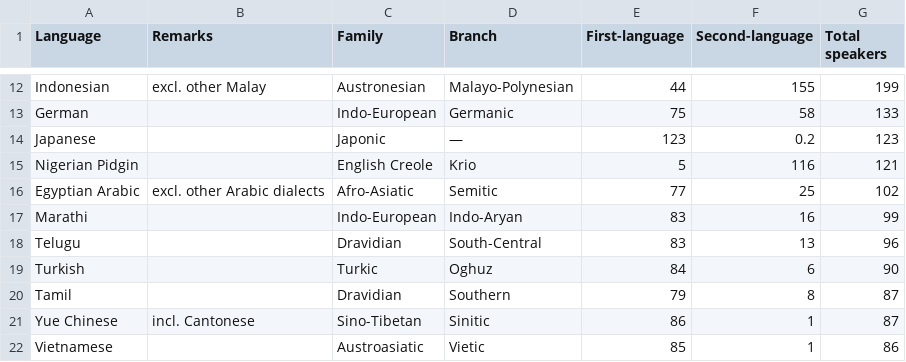
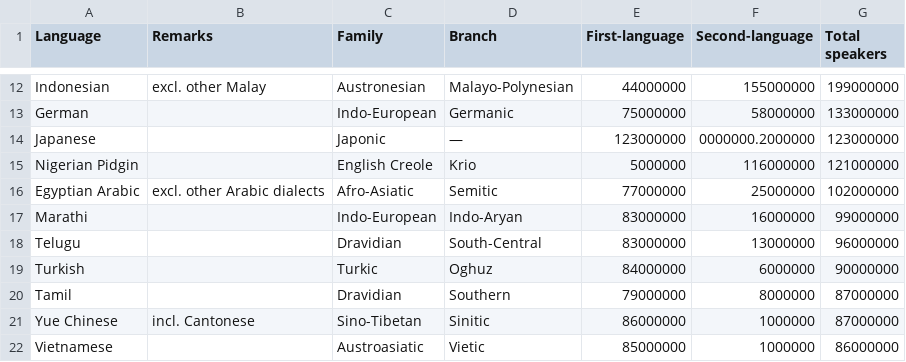
Before and after one commit to tombrille/svelteplot, a CSV file: static/data/languages.csv, drawn as a sheet; only a part is shown, gaps mark what is left out; the diff covers the shown part only; the diff names each change by its address in the sheet, - before the commit and + after, or states it on an @@ line.

```diff
--- a/static/data/languages.csv
+++ b/static/data/languages.csv
-E12 (First-language): 44
+E12 (First-language): 44000000
-F12 (Second-language): 155
+F12 (Second-language): 155000000
-G12 (Total speakers): 199
+G12 (Total speakers): 199000000
-E13 (First-language): 75
+E13 (First-language): 75000000
-F13 (Second-language): 58
+F13 (Second-language): 58000000
-G13 (Total speakers): 133
+G13 (Total speakers): 133000000
-E14 (First-language): 123
+E14 (First-language): 123000000
-F14 (Second-language): 0.2
+F14 (Second-language): 0000000.2000000
-G14 (Total speakers): 123
+G14 (Total speakers): 123000000
-E15 (First-language): 5
+E15 (First-language): 5000000
-F15 (Second-language): 116
+F15 (Second-language): 116000000
-G15 (Total speakers): 121
+G15 (Total speakers): 121000000
-E16 (First-language): 77
+E16 (First-language): 77000000
-F16 (Second-language): 25
+F16 (Second-language): 25000000
-G16 (Total speakers): 102
+G16 (Total speakers): 102000000
-E17:E18 (First-language): 83
+E17:E18 (First-language): 83000000
-F17 (Second-language): 16
+F17 (Second-language): 16000000
-G17 (Total speakers): 99
+G17 (Total speakers): 99000000
-F18 (Second-language): 13
+F18 (Second-language): 13000000
-G18 (Total speakers): 96
+G18 (Total speakers): 96000000
-E19 (First-language): 84
+E19 (First-language): 84000000
-F19 (Second-language): 6
+F19 (Second-language): 6000000
-G19 (Total speakers): 90
+G19 (Total speakers): 90000000
-E20 (First-language): 79
+E20 (First-language): 79000000
-F20 (Second-language): 8
+F20 (Second-language): 8000000
-G20:G21 (Total speakers): 87
+G20:G21 (Total speakers): 87000000
-E21 (First-language): 86
+E21 (First-language): 86000000
-F21:F22 (Second-language): 1
+F21:F22 (Second-language): 1000000
-E22 (First-language): 85
+E22 (First-language): 85000000
-G22 (Total speakers): 86
+G22 (Total speakers): 86000000
```
Also changed, not shown: 80 edited cells elsewhere in this file, 6 other files.
